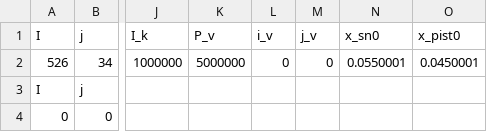
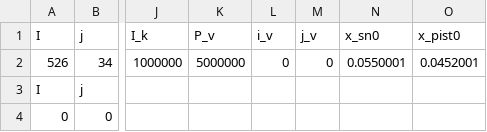
Before and after one commit to upcFrost/Bikas, a CSV file: bin/input_tube.csv, drawn as a sheet; only a part is shown, gaps mark what is left out; the diff names each change by its address in the sheet, - before the commit and + after, or states it on an @@ line.

```diff
--- a/bin/input_tube.csv
+++ b/bin/input_tube.csv
-O2 (x_pist0): 0.0450001
+O2 (x_pist0): 0.0452001
```
Also changed, not shown: 9 other files.
